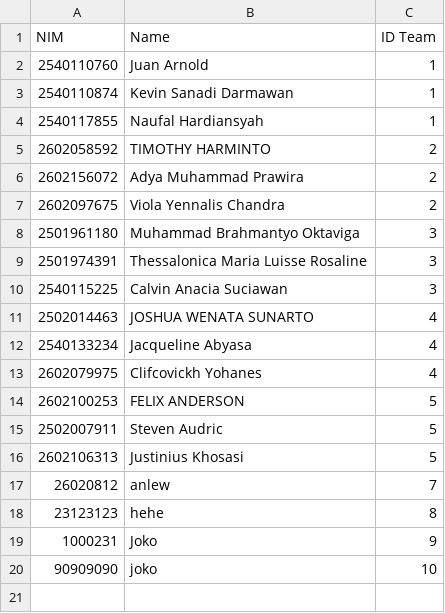
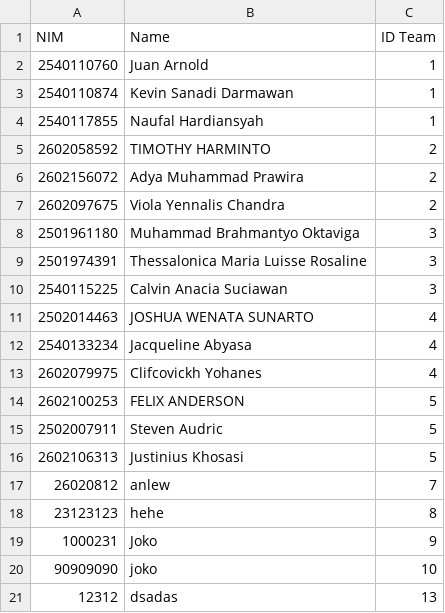
Before and after one commit to Charmender004/GSLCOOP, a CSV file: Hackathon_OOP_GSLC/user.csv, drawn as a sheet; the diff names each change by its address in the sheet, - before the commit and + after, or states it on an @@ line.

```diff
--- a/Hackathon_OOP_GSLC/user.csv
+++ b/Hackathon_OOP_GSLC/user.csv
+row 21: 12312 | dsadas | 13
```
Also changed, not shown: 6 other files.
